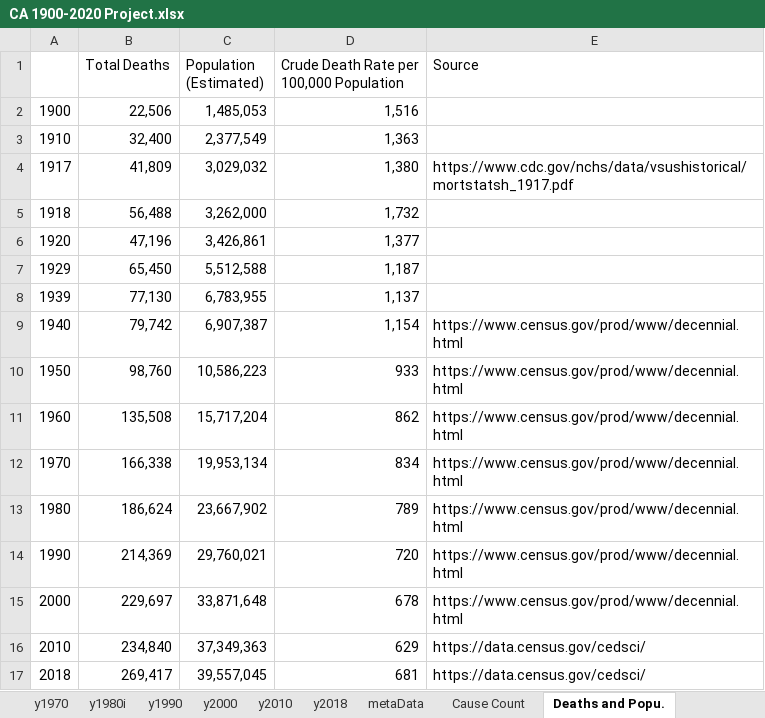
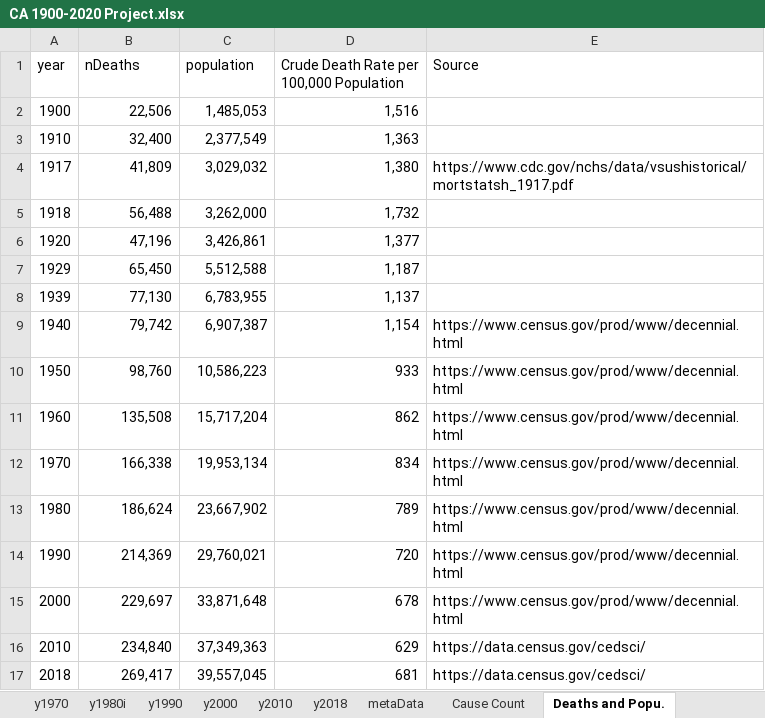
Before and after one commit to mcSamuelDataSci/120_years_of_death, an Excel workbook: CA 1900-2020 Project.xlsx, sheet Deaths and Popu., drawn as a sheet; values as stored, in another font and other column widths than the file's, no borders; the diff names each change by its address in the sheet, - before the commit and + after, or states it on an @@ line.

Commit message:
Changed column names in "Deaths and Popu." tab to match the R code.

```diff
--- a/CA 1900-2020 Project.xlsx (sheet Deaths and Popu.)
+++ b/CA 1900-2020 Project.xlsx (sheet Deaths and Popu.)
-A1: (empty)
+A1: year
-B1: Total Deaths
+B1: nDeaths
-C1: Population (Estimated)
+C1: population
```
